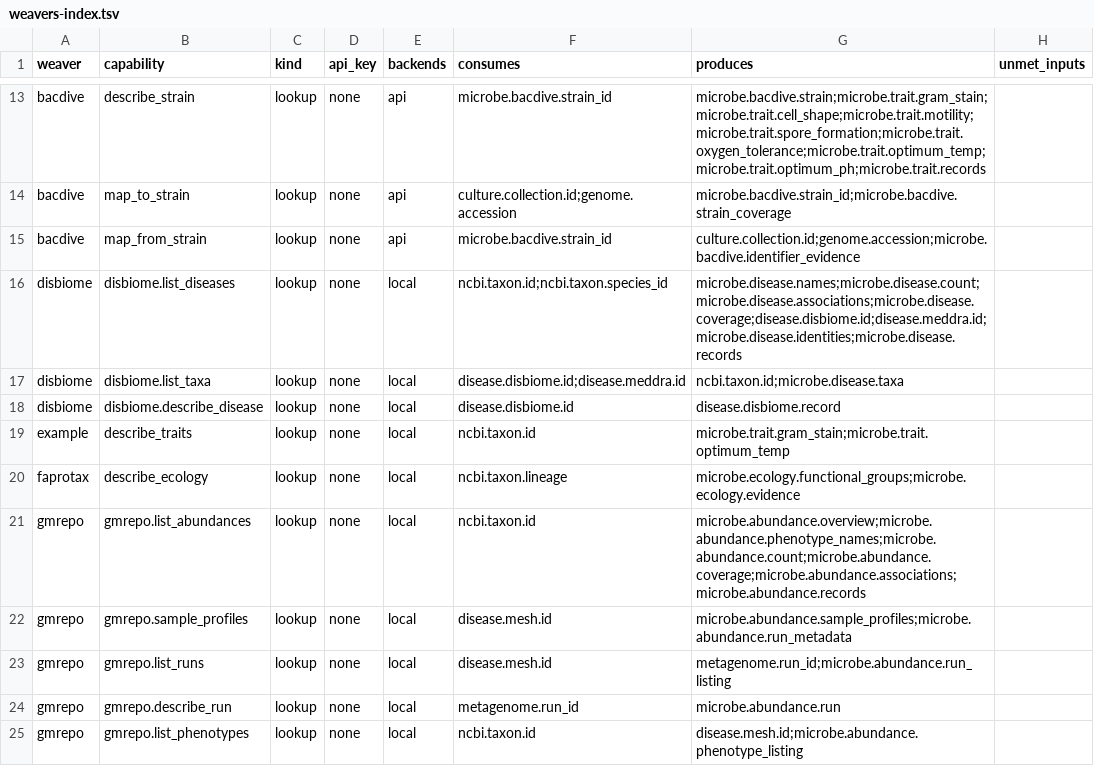
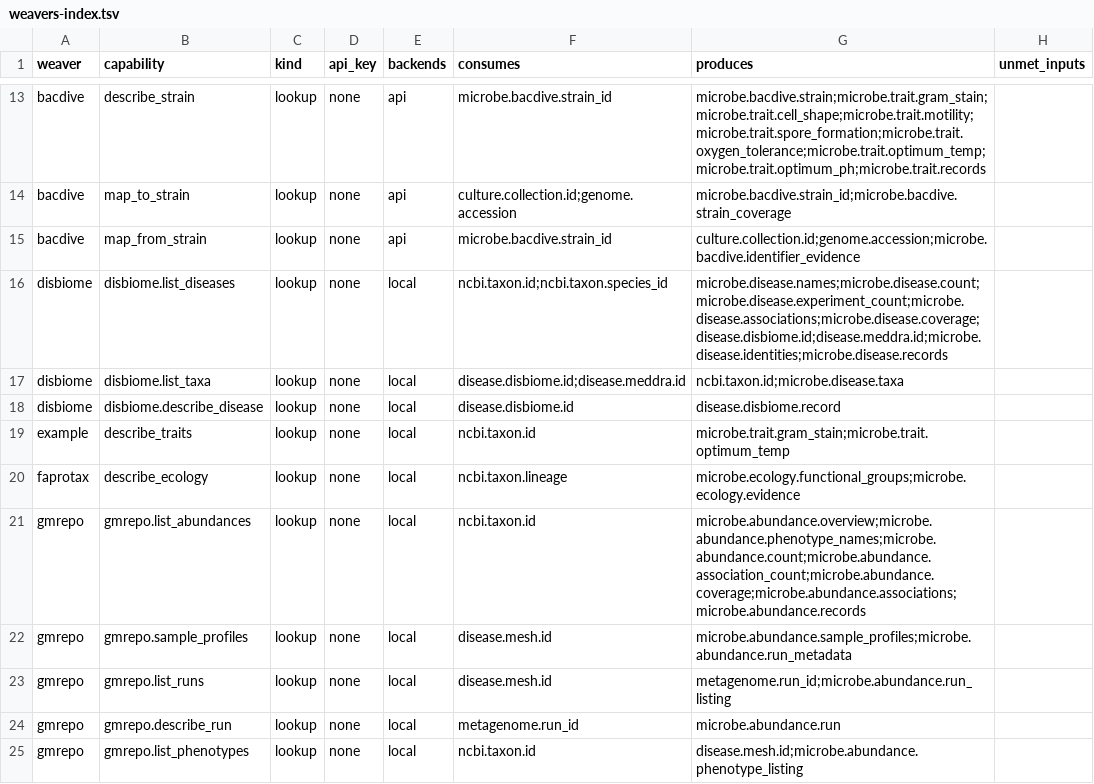
Before and after one commit to rafaelmdc/braidworks, a TSV file: docs/reference/weavers-index.tsv, drawn as a sheet; only a part is shown, gaps mark what is left out.

```diff
--- a/docs/reference/weavers-index.tsv
+++ b/docs/reference/weavers-index.tsv
@@ -15,3 +15,3 @@ bacdive	map_to_strain	lookup	none	api	culture.collection.id;genome.accession	mic
 bacdive	map_from_strain	lookup	none	api	microbe.bacdive.strain_id	culture.collection.id;genome.accession;microbe.bacdive.identifier_evidence	
-disbiome	disbiome.list_diseases	lookup	none	local	ncbi.taxon.id;ncbi.taxon.species_id	microbe.disease.names;microbe.disease.count;microbe.disease.associations;microbe.disease.coverage;disease.disbiome.id;disease.meddra.id;microbe.disease.identities;microbe.disease.records	
+disbiome	disbiome.list_diseases	lookup	none	local	ncbi.taxon.id;ncbi.taxon.species_id	microbe.disease.names;microbe.disease.count;microbe.disease.experiment_count;microbe.disease.associations;microbe.disease.coverage;disease.disbiome.id;disease.meddra.id;microbe.disease.identities;microbe.disease.records	
 disbiome	disbiome.list_taxa	lookup	none	local	disease.disbiome.id;disease.meddra.id	ncbi.taxon.id;microbe.disease.taxa	
@@ -20,3 +20,3 @@ example	describe_traits	lookup	none	local	ncbi.taxon.id	microbe.trait.gram_stain
 faprotax	describe_ecology	lookup	none	local	ncbi.taxon.lineage	microbe.ecology.functional_groups;microbe.ecology.evidence	
-gmrepo	gmrepo.list_abundances	lookup	none	local	ncbi.taxon.id	microbe.abundance.overview;microbe.abundance.phenotype_names;microbe.abundance.count;microbe.abundance.coverage;microbe.abundance.associations;microbe.abundance.records	
+gmrepo	gmrepo.list_abundances	lookup	none	local	ncbi.taxon.id	microbe.abundance.overview;microbe.abundance.phenotype_names;microbe.abundance.count;microbe.abundance.association_count;microbe.abundance.coverage;microbe.abundance.associations;microbe.abundance.records	
 gmrepo	gmrepo.sample_profiles	lookup	none	local	disease.mesh.id	microbe.abundance.sample_profiles;microbe.abundance.run_metadata	
```
Also changed, not shown: 41 other files.
